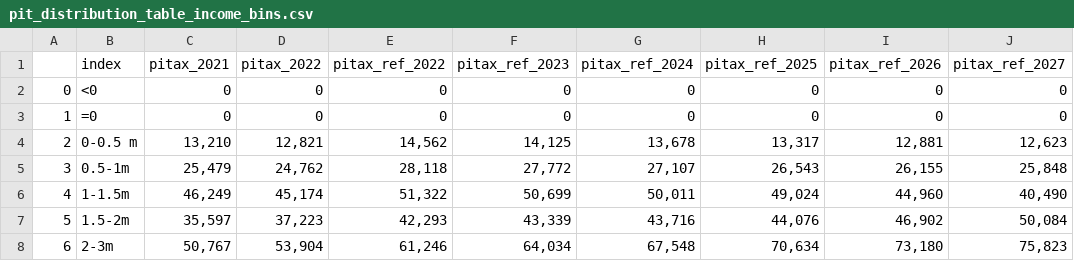
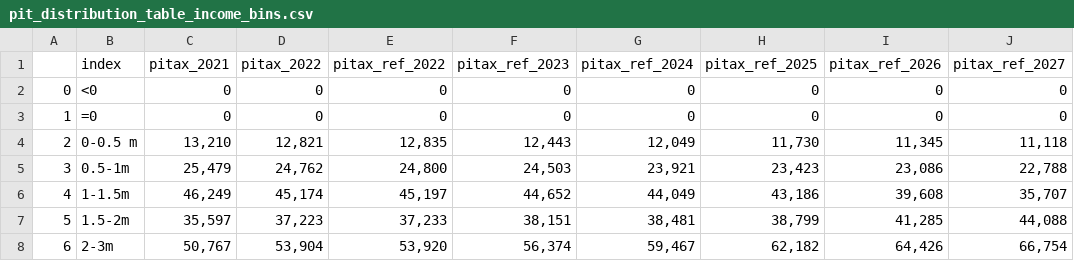
Before and after one commit to Revenue-Academy/New_Training_Tax_Microsimulation, a CSV file: pit_distribution_table_income_bins.csv, drawn as a sheet; only a part is shown; the diff covers the shown part only.

```diff
--- a/pit_distribution_table_income_bins.csv
+++ b/pit_distribution_table_income_bins.csv
@@ -3,6 +3,6 @@
 1,=0,0,0,0,0,0,0,0,0
-2,0-0.5 m,"13,210","12,821","14,562","14,125","13,678","13,317","12,881","12,623"
-3,0.5-1m,"25,479","24,762","28,118","27,772","27,107","26,543","26,155","25,848"
-4,1-1.5m,"46,249","45,174","51,322","50,699","50,011","49,024","44,960","40,490"
-5,1.5-2m,"35,597","37,223","42,293","43,339","43,716","44,076","46,902","50,084"
-6,2-3m,"50,767","53,904","61,246","64,034","67,548","70,634","73,180","75,823"
+2,0-0.5 m,"13,210","12,821","12,835","12,443","12,049","11,730","11,345","11,118"
+3,0.5-1m,"25,479","24,762","24,800","24,503","23,921","23,423","23,086","22,788"
+4,1-1.5m,"46,249","45,174","45,197","44,652","44,049","43,186","39,608","35,707"
+5,1.5-2m,"35,597","37,223","37,233","38,151","38,481","38,799","41,285","44,088"
+6,2-3m,"50,767","53,904","53,920","56,374","59,467","62,182","64,426","66,754"
```
Also changed, not shown: 30 edited cells elsewhere in this file, pit_distribution_table_top1.csv, pit_etr.csv, 14 other files.
